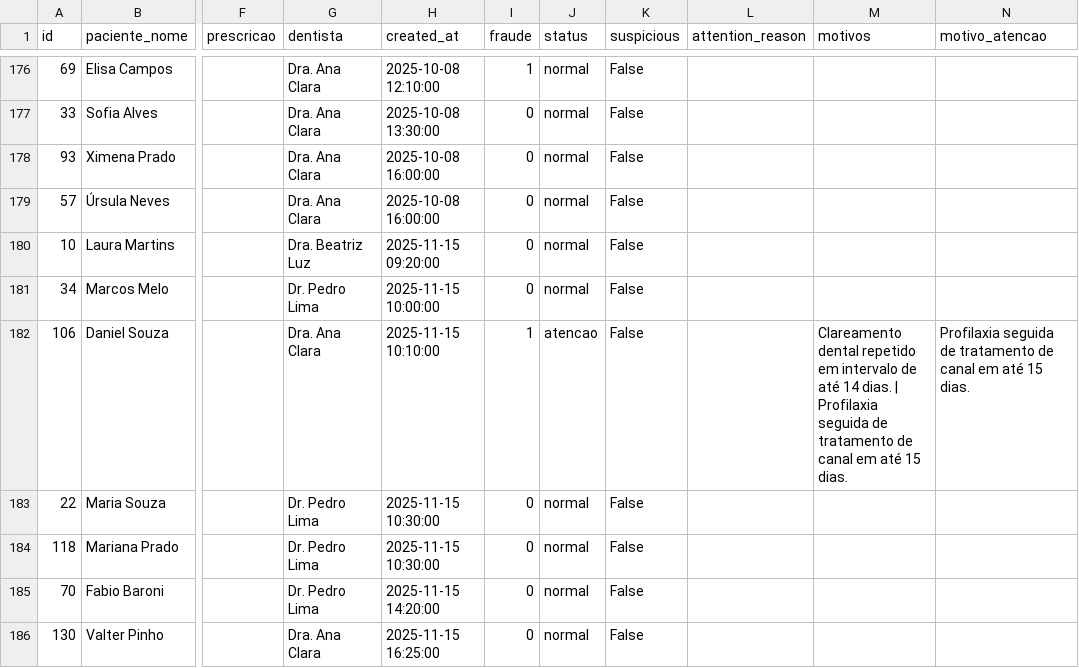
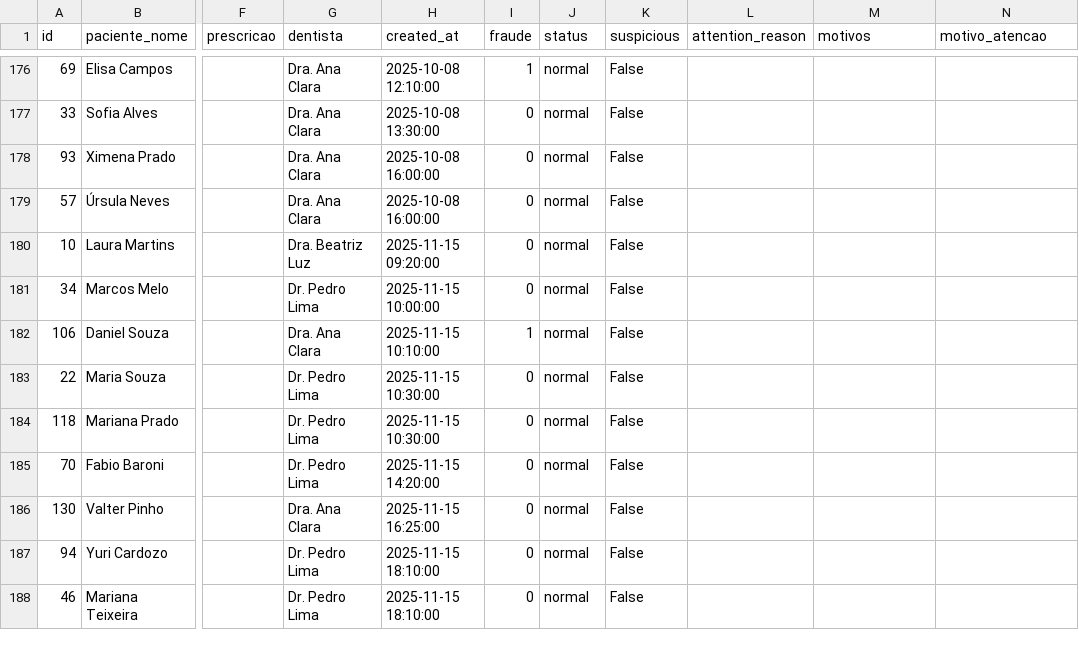
Before and after one commit to challenge-fiap-github/Dentista, a CSV file: api/odonto_vision_data.csv, drawn as a sheet; only a part is shown, gaps mark what is left out; the shorter side is filled out with more unchanged rows; the diff covers the shown part only; the diff names each change by its address in the sheet, - before the commit and + after, or states it on an @@ line.

```diff
--- a/api/odonto_vision_data.csv
+++ b/api/odonto_vision_data.csv
-J182 (status): atencao
+J182 (status): normal
-M182 (motivos): Clareamento dental repetido em intervalo de até 14 dias. | Profilaxia seguida de tratamento de canal em até 15 dias.
+M182 (motivos): (empty)
-N182 (motivo_atencao): Profilaxia seguida de tratamento de canal em até 15 dias.
+N182 (motivo_atencao): (empty)
```
Also changed, not shown: 36 edited cells elsewhere in this file, 1 other file.
